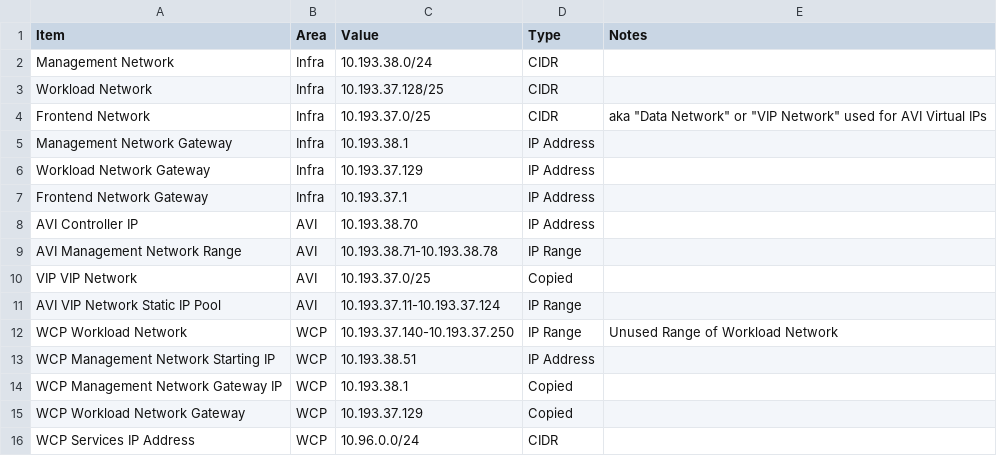
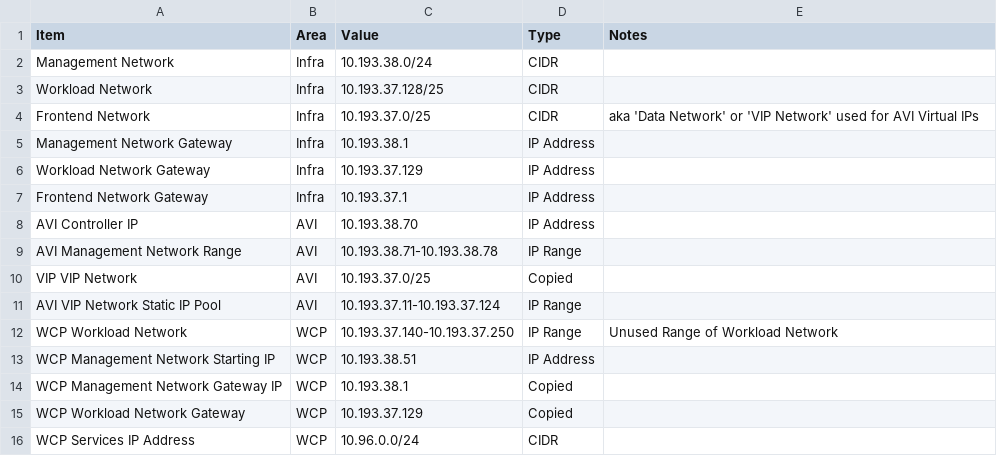
Before and after one commit to Tanzu-Solutions-Engineering/CaaSEnv, a CSV file: EnvironmentalInfo/TKGS-networking.csv, drawn as a sheet; the diff names each change by its address in the sheet, - before the commit and + after, or states it on an @@ line.

Commit message:
Update TKGS-networking.csv

```diff
--- a/EnvironmentalInfo/TKGS-networking.csv
+++ b/EnvironmentalInfo/TKGS-networking.csv
-E4 (Notes): aka "Data Network" or "VIP Network" used for…
+E4 (Notes): aka 'Data Network' or 'VIP Network' used for…
```
